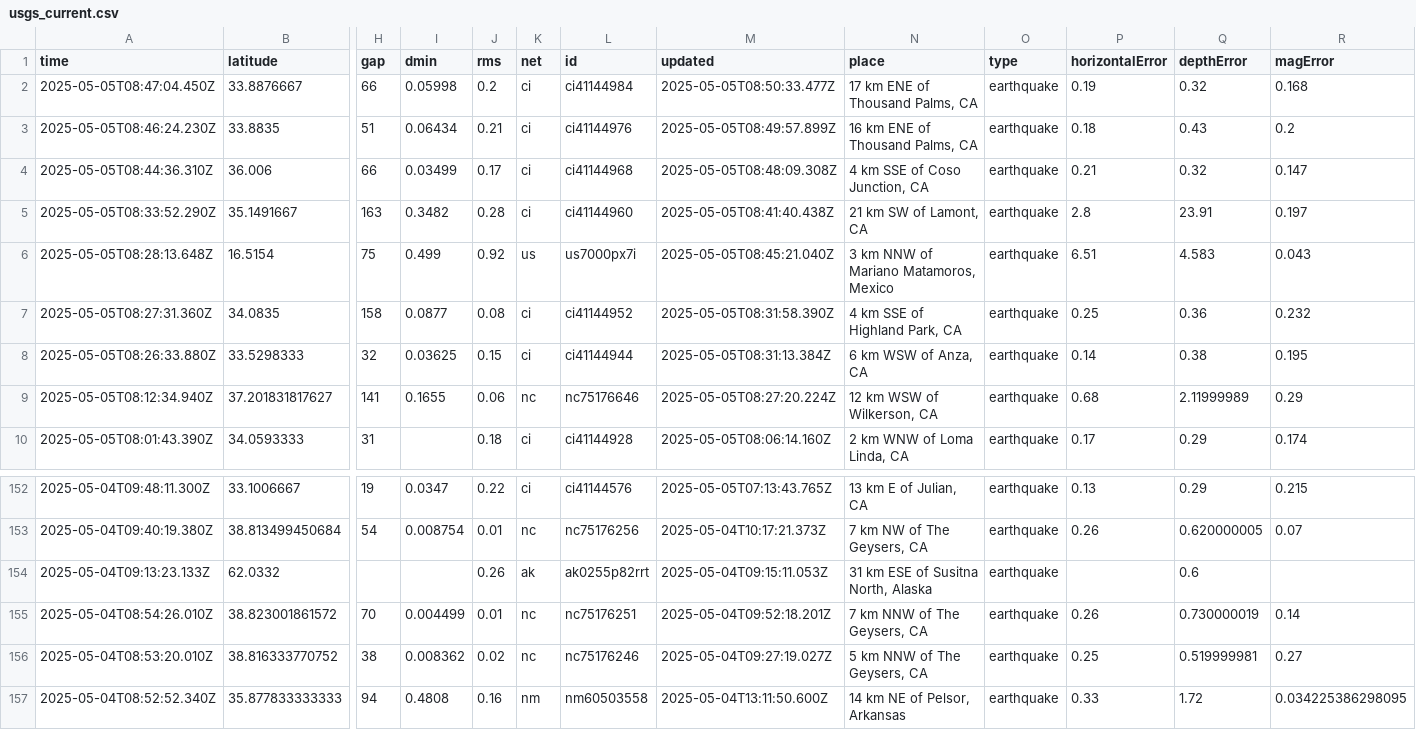
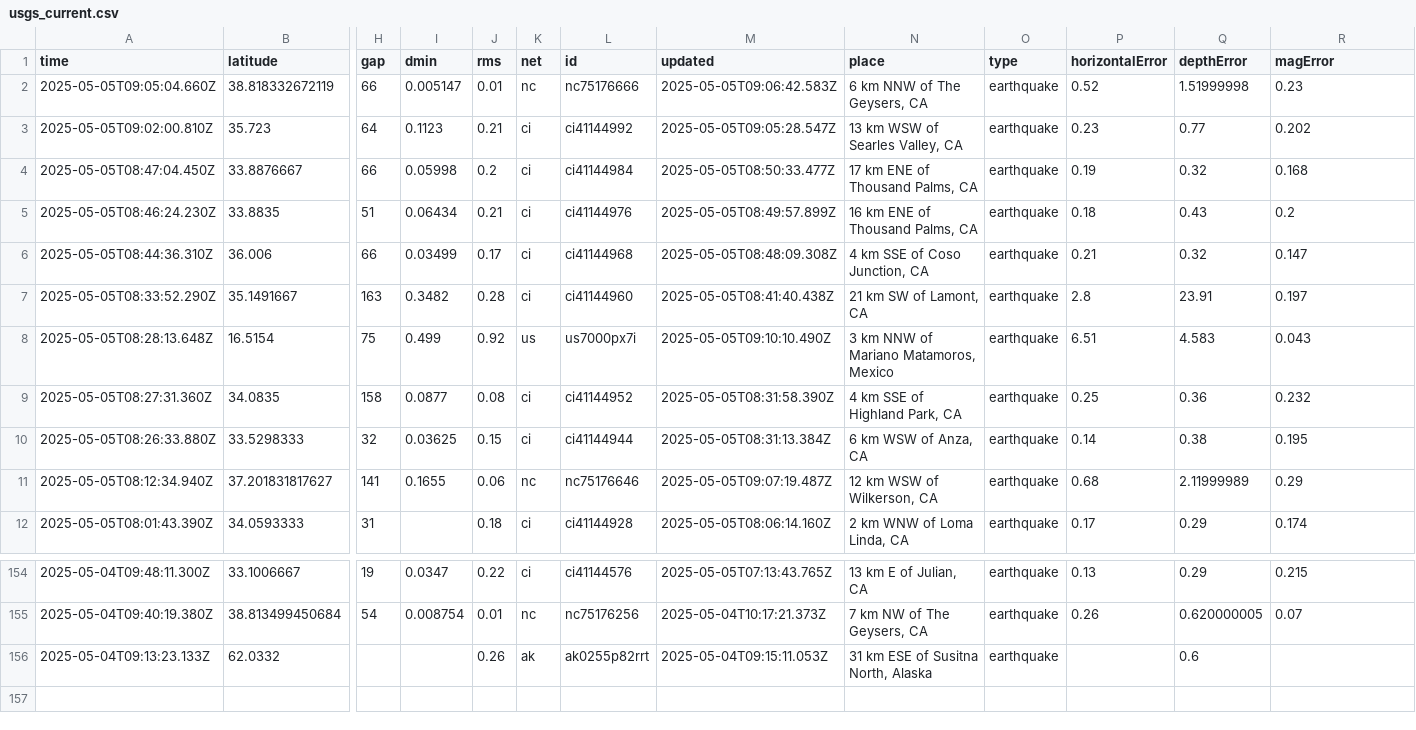
Before and after one commit to xaqanik/actions_test, a CSV file: usgs_current.csv, drawn as a sheet; only a part is shown, gaps mark what is left out; removed rows and columns are numbered as before the commit, all else as after; rows hold the shown columns only; the diff names each change by its address in the sheet, - before the commit and + after, or states it on an @@ line.

```diff
--- a/usgs_current.csv
+++ b/usgs_current.csv
+row 2: 2025-05-05T09:05:04.660Z | 38.818332672119 | 66 | 0.005147 | 0.01 | nc | nc75176666 | 2025-05-05T09:06:42.583Z | 6 km NNW of The Geysers, CA | earthquake | 0.52 | 1.51999998 | 0.23
+row 3: 2025-05-05T09:02:00.810Z | 35.723 | 64 | 0.1123 | 0.21 | ci | ci41144992 | 2025-05-05T09:05:28.547Z | 13 km WSW of Searles Valley, CA | earthquake | 0.23 | 0.77 | 0.202
-M8 (updated): 2025-05-05T08:45:21.040Z
+M8 (updated): 2025-05-05T09:10:10.490Z
-M11 (updated): 2025-05-05T08:27:20.224Z
+M11 (updated): 2025-05-05T09:07:19.487Z
-row 155: 2025-05-04T08:54:26.010Z | 38.823001861572 | 70 | 0.004499 | 0.01 | nc | nc75176251 | 2025-05-04T09:52:18.201Z | 7 km NNW of The Geysers, CA | earthquake | 0.26 | 0.730000019 | 0.14
-row 156: 2025-05-04T08:53:20.010Z | 38.816333770752 | 38 | 0.008362 | 0.02 | nc | nc75176246 | 2025-05-04T09:27:19.027Z | 5 km NNW of The Geysers, CA | earthquake | 0.25 | 0.519999981 | 0.27
-row 157: 2025-05-04T08:52:52.340Z | 35.877833333333 | 94 | 0.4808 | 0.16 | nm | nm60503558 | 2025-05-04T13:11:50.600Z | 14 km NE of Pelsor, Arkansas | earthquake | 0.33 | 1.72 | 0.034225386298095
```
